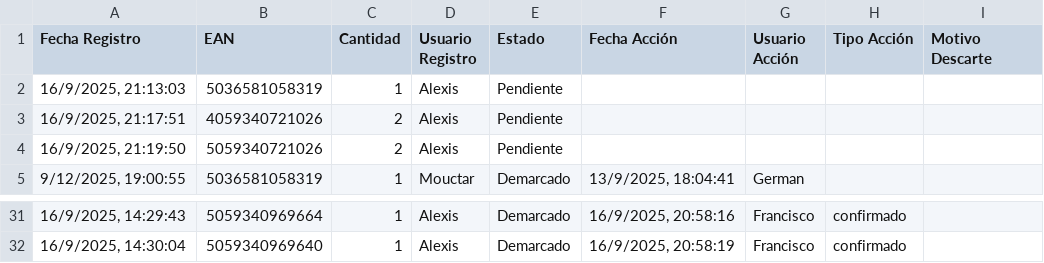
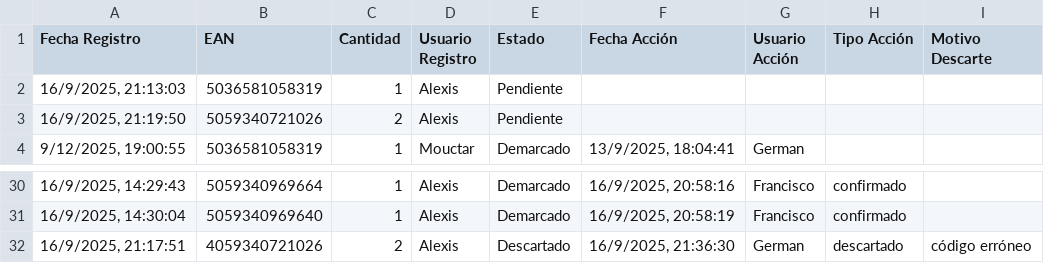
Before and after one commit to alexiscamero/buscador_ceramica, a CSV file: data/demarca.csv, drawn as a sheet; only a part is shown, gaps mark what is left out; removed rows and columns are numbered as before the commit, all else as after; the diff names each change by its address in the sheet, - before the commit and + after, or states it on an @@ line.

Commit message:
Actualización automática - German - 16/9/2025, 21:36:33

```diff
--- a/data/demarca.csv
+++ b/data/demarca.csv
-row 3: 16/9/2025, 21:17:51 | 4059340721026 | 2 | Alexis | Pendiente
+row 32: 16/9/2025, 21:17:51 | 4059340721026 | 2 | Alexis | Descartado | 16/9/2025, 21:36:30 | German | descartado | código erróneo
```
